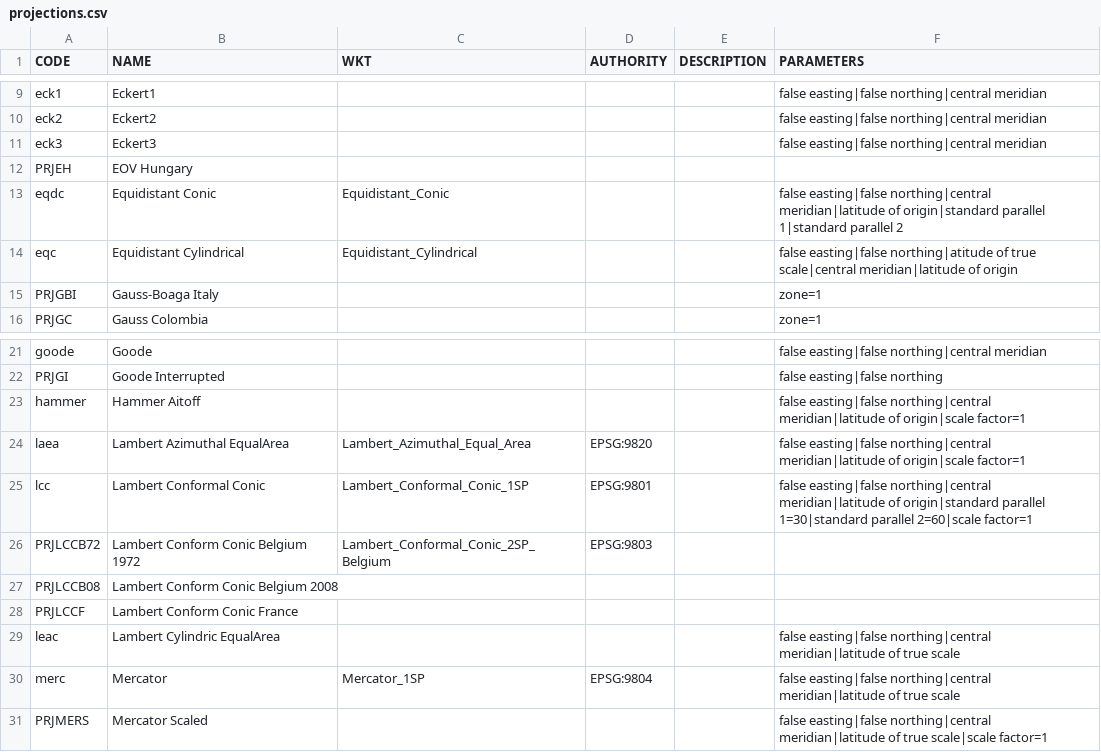
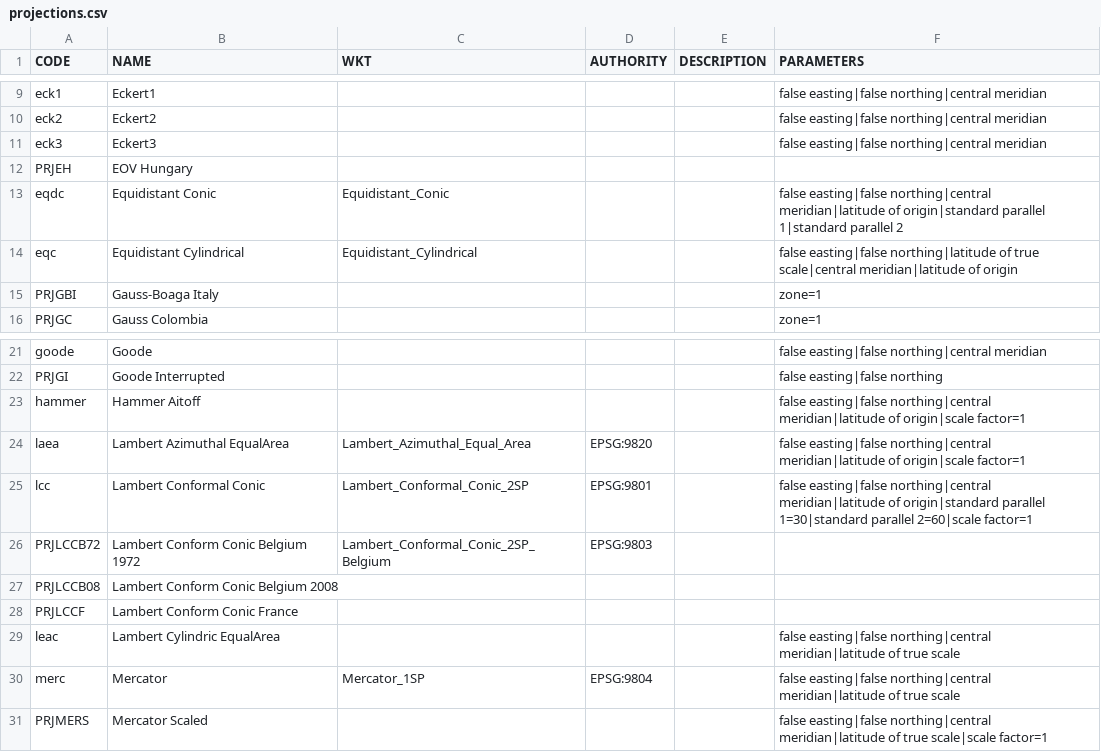
Before and after one commit to 52North/IlwisObjects, a CSV file: core/resources/projections.csv, drawn as a sheet; only a part is shown, gaps mark what is left out.

Commit message:
Corrections of typos in Equidistant Cylindrical (atitude->latitude) and Lambert Conformal Conic (1SP->2SP)

```diff
--- a/core/resources/projections.csv
+++ b/core/resources/projections.csv
@@ -13,3 +13,3 @@ PRJEH,EOV Hungary,,,,
 eqdc,Equidistant Conic,Equidistant_Conic,,,false easting|false northing|central meridian|latitude of origin|standard parallel 1|standard parallel 2
-eqc,Equidistant Cylindrical,Equidistant_Cylindrical,,,false easting|false northing|atitude of true scale|central meridian|latitude of origin
+eqc,Equidistant Cylindrical,Equidistant_Cylindrical,,,false easting|false northing|latitude of true scale|central meridian|latitude of origin
 PRJGBI,Gauss-Boaga Italy,,,,zone=1
@@ -24,3 +24,3 @@ hammer,Hammer Aitoff,,,,false easting|false northing|central meridian|latitude o
 laea  ,Lambert Azimuthal EqualArea,Lambert_Azimuthal_Equal_Area,EPSG:9820,,false easting|false northing|central meridian|latitude of origin|scale factor=1
-lcc,Lambert Conformal Conic,Lambert_Conformal_Conic_1SP,EPSG:9801,,false easting|false northing|central meridian|latitude of origin|standard parallel 1=30|standard parallel 2=60|scale factor=1
+lcc,Lambert Conformal Conic,Lambert_Conformal_Conic_2SP,EPSG:9801,,false easting|false northing|central meridian|latitude of origin|standard parallel 1=30|standard parallel 2=60|scale factor=1
 PRJLCCB72,Lambert Conform Conic Belgium 1972,Lambert_Conformal_Conic_2SP_Belgium,EPSG:9803,,
```
